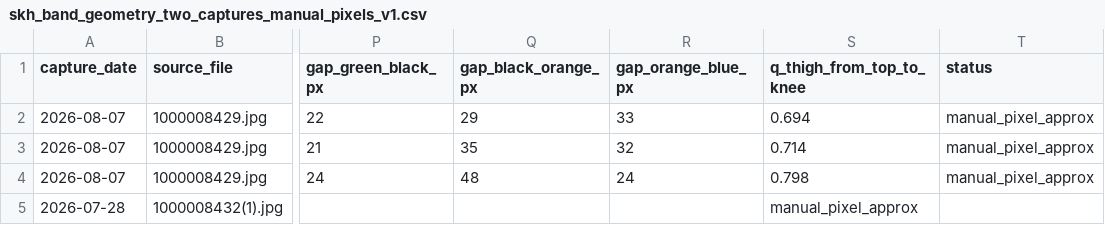
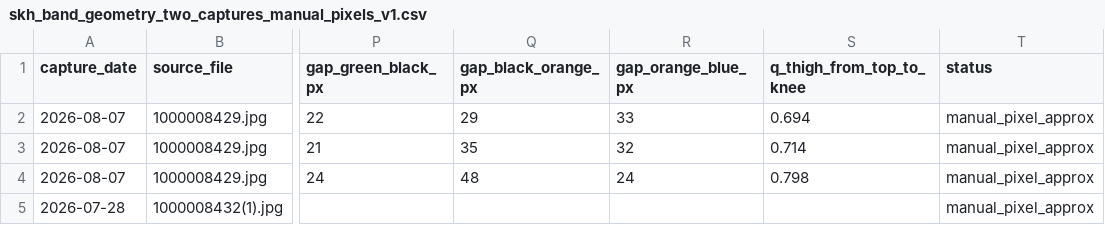
Before and after one commit to johoskey-art/-, a CSV file: research/results/skh_band_geometry_two_captures_manual_pixels_v1.csv, drawn as a sheet; only a part is shown, gaps mark what is left out; the diff names each change by its address in the sheet, - before the commit and + after, or states it on an @@ line.

Commit message:
research: fix CSV trailing empty price-band fields for July-28 source

```diff
--- a/research/results/skh_band_geometry_two_captures_manual_pixels_v1.csv
+++ b/research/results/skh_band_geometry_two_captures_manual_pixels_v1.csv
-S5 (q_thigh_from_top_to_knee): manual_pixel_approx
+S5 (q_thigh_from_top_to_knee): (empty)
-T5 (status): (empty)
+T5 (status): manual_pixel_approx
```
